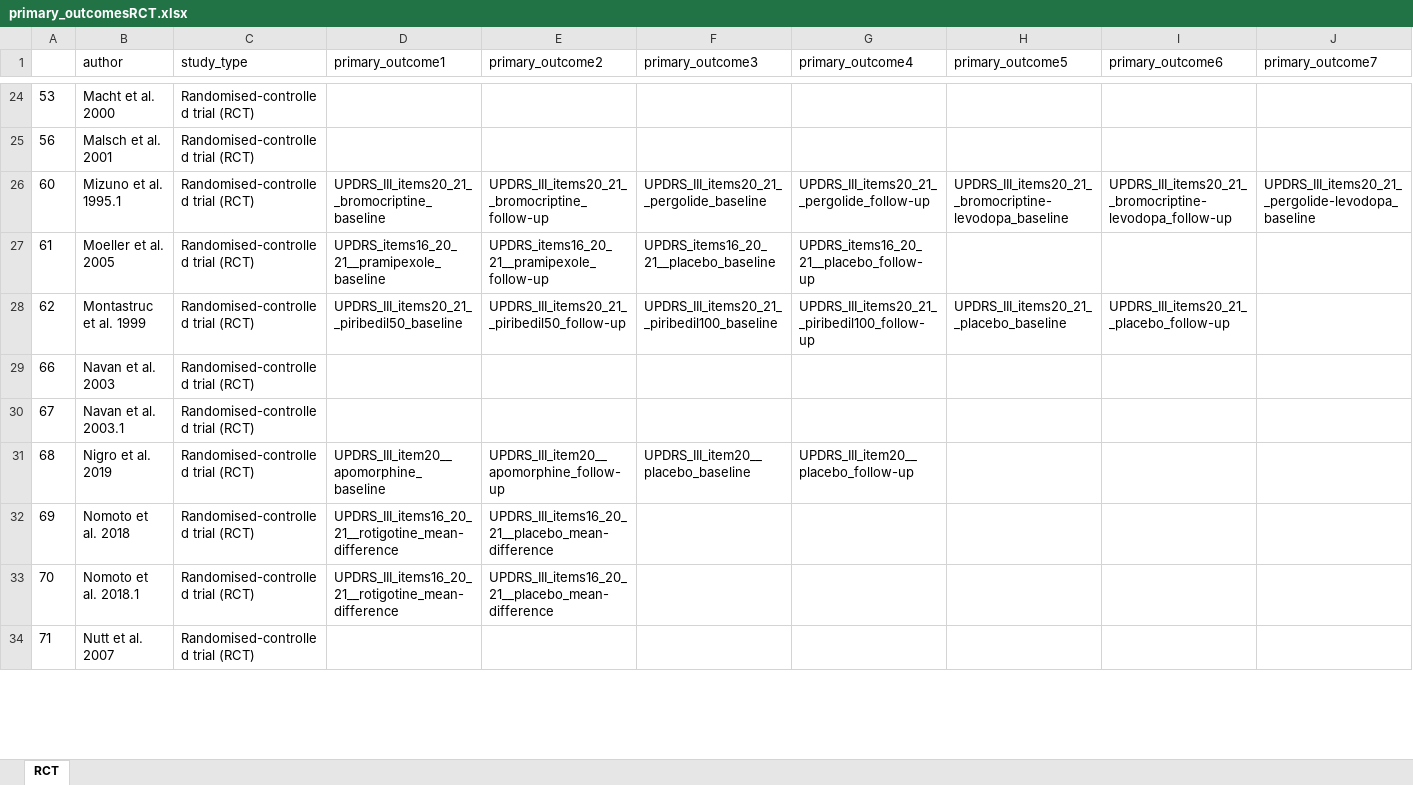
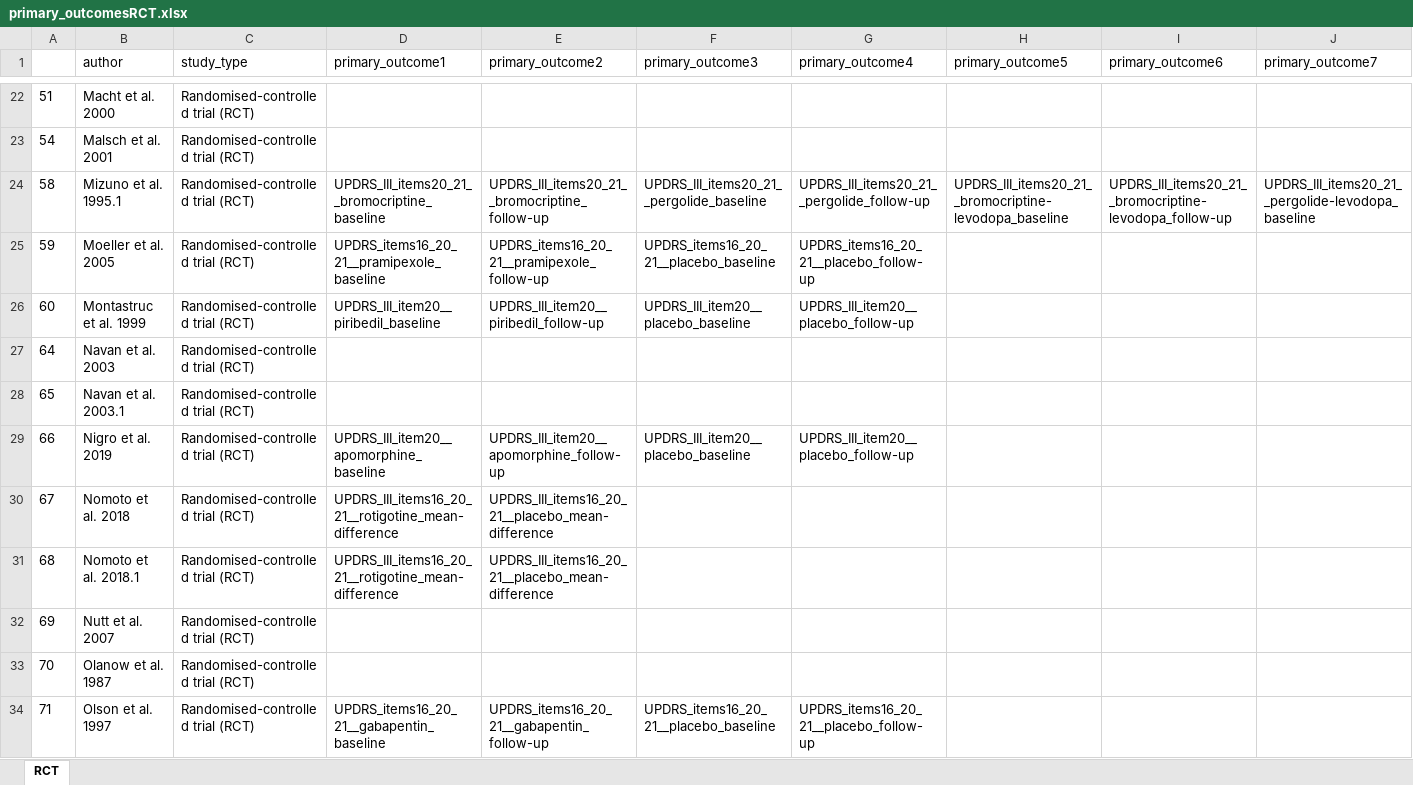
Before and after one commit to dpedrosac/PDtremor-systrev, an Excel workbook: primary_outcomesRCT.xlsx, sheet RCT, drawn as a sheet; only a part is shown, gaps mark what is left out; values as stored, in another font and other column widths than the file's, no borders; removed rows and columns are numbered as before the commit, all else as after; rows hold the shown columns only; the diff covers the shown part only; the diff names each change by its address in the sheet, - before the commit and + after, or states it on an @@ line.

```diff
--- a/primary_outcomesRCT.xlsx (sheet RCT)
+++ b/primary_outcomesRCT.xlsx (sheet RCT)
-A22: 53
+A22: 51
-A23: 56
+A23: 54
-A24: 60
+A24: 58
-A25: 61
+A25: 59
-row 28: 62 | Montastruc et al. 1999 | Randomised-controlled trial (RCT) | UPDRS_III_items20_21__piribedil50_baseline | UPDRS_III_items20_21__piribedil50_follow-up | UPDRS_III_items20_21__piribedil100_baseline | UPDRS_III_items20_21__piribedil100_follow-up | UPDRS_III_items20_21__placebo_baseline | UPDRS_III_items20_21__placebo_follow-up
+row 26: 60 | Montastruc et al. 1999 | Randomised-controlled trial (RCT) | UPDRS_III_item20__piribedil_baseline | UPDRS_III_item20__piribedil_follow-up | UPDRS_III_item20__placebo_baseline | UPDRS_III_item20__placebo_follow-up
+row 27: 64 | Navan et al. 2003 | Randomised-controlled trial (RCT)
+row 28: 65 | Navan et al. 2003.1 | Randomised-controlled trial (RCT)
-B29 (author): Navan et al. 2003
+B29 (author): Nigro et al. 2019
-D29 (primary_outcome1): (empty)
+D29 (primary_outcome1): UPDRS_III_item20__apomorphine_baseline
-E29 (primary_outcome2): (empty)
+E29 (primary_outcome2): UPDRS_III_item20__apomorphine_follow-up
-F29 (primary_outcome3): (empty)
+F29 (primary_outcome3): UPDRS_III_item20__placebo_baseline
-G29 (primary_outcome4): (empty)
+G29 (primary_outcome4): UPDRS_III_item20__placebo_follow-up
-B30 (author): Navan et al. 2003.1
+B30 (author): Nomoto et al. 2018
-D30 (primary_outcome1): (empty)
+D30 (primary_outcome1): UPDRS_III_items16_20_21__rotigotine_mean-difference
-E30 (primary_outcome2): (empty)
+E30 (primary_outcome2): UPDRS_III_items16_20_21__placebo_mean-difference
-B31 (author): Nigro et al. 2019
+B31 (author): Nomoto et al. 2018.1
-D31 (primary_outcome1): UPDRS_III_item20__apomorphine_baseline
+D31 (primary_outcome1): UPDRS_III_items16_20_21__rotigotine_mean-difference
-E31 (primary_outcome2): UPDRS_III_item20__apomorphine_follow-up
+E31 (primary_outcome2): UPDRS_III_items16_20_21__placebo_mean-difference
-F31 (primary_outcome3): UPDRS_III_item20__placebo_baseline
+F31 (primary_outcome3): (empty)
-G31 (primary_outcome4): UPDRS_III_item20__placebo_follow-up
+G31 (primary_outcome4): (empty)
-B32 (author): Nomoto et al. 2018
+B32 (author): Nutt et al. 2007
-D32:D33 (primary_outcome1): UPDRS_III_items16_20_21__rotigotine_mean-difference
+D32:D33 (primary_outcome1): (empty)
-E32:E33 (primary_outcome2): UPDRS_III_items16_20_21__placebo_mean-difference
+E32:E33 (primary_outcome2): (empty)
-B33 (author): Nomoto et al. 2018.1
+B33 (author): Olanow et al. 1987
-B34 (author): Nutt et al. 2007
+B34 (author): Olson et al. 1997
-D34 (primary_outcome1): (empty)
+D34 (primary_outcome1): UPDRS_items16_20_21__gabapentin_baseline
-E34 (primary_outcome2): (empty)
+E34 (primary_outcome2): UPDRS_items16_20_21__gabapentin_follow-up
-F34 (primary_outcome3): (empty)
+F34 (primary_outcome3): UPDRS_items16_20_21__placebo_baseline
-G34 (primary_outcome4): (empty)
+G34 (primary_outcome4): UPDRS_items16_20_21__placebo_follow-up
```
Also changed, not shown: 2 added rows, 6 removed rows and 66 edited cells elsewhere in this sheet, __included_studies.xlsx, primary_outcomesQES.xlsx, 10 other files.
